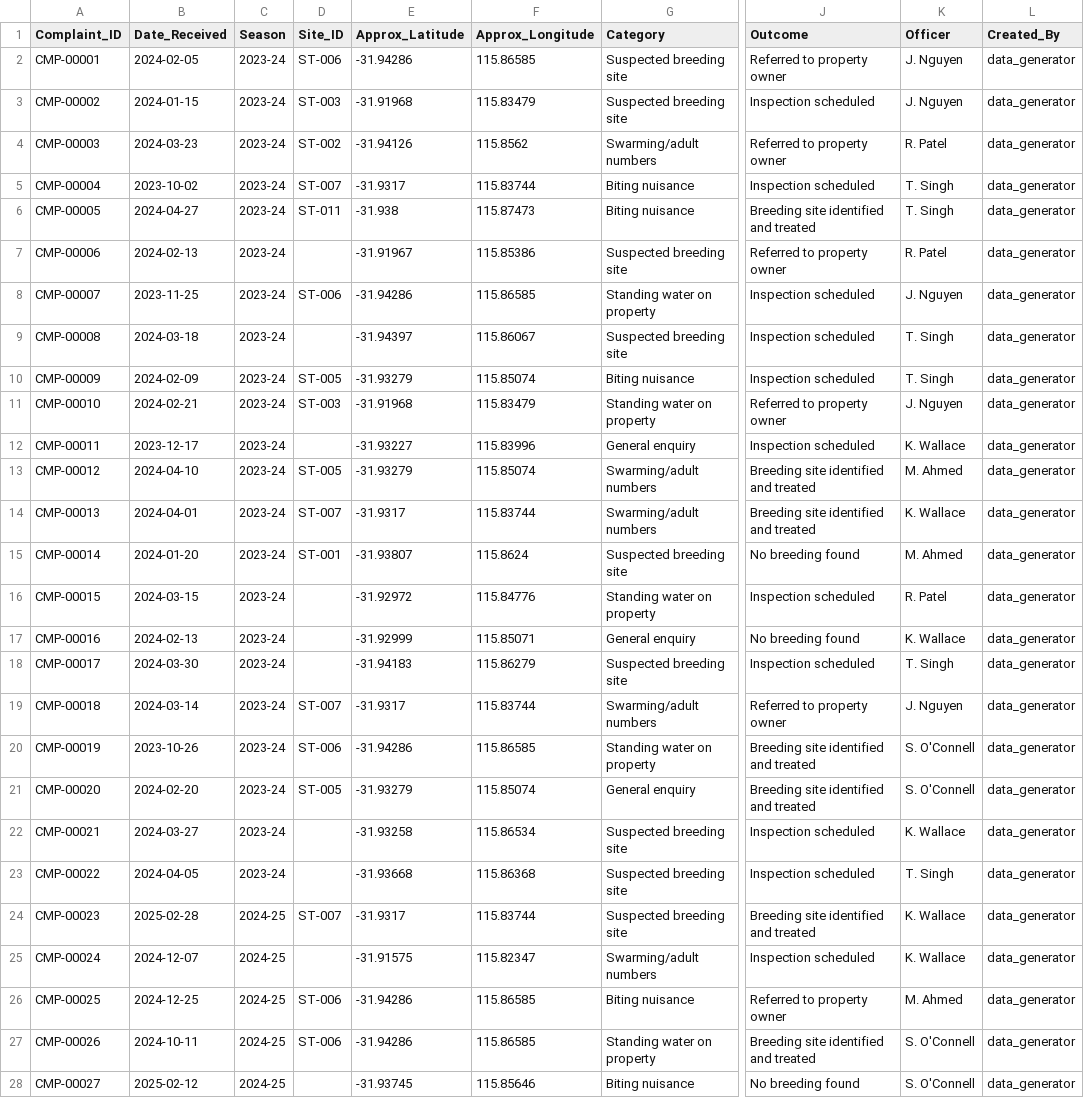
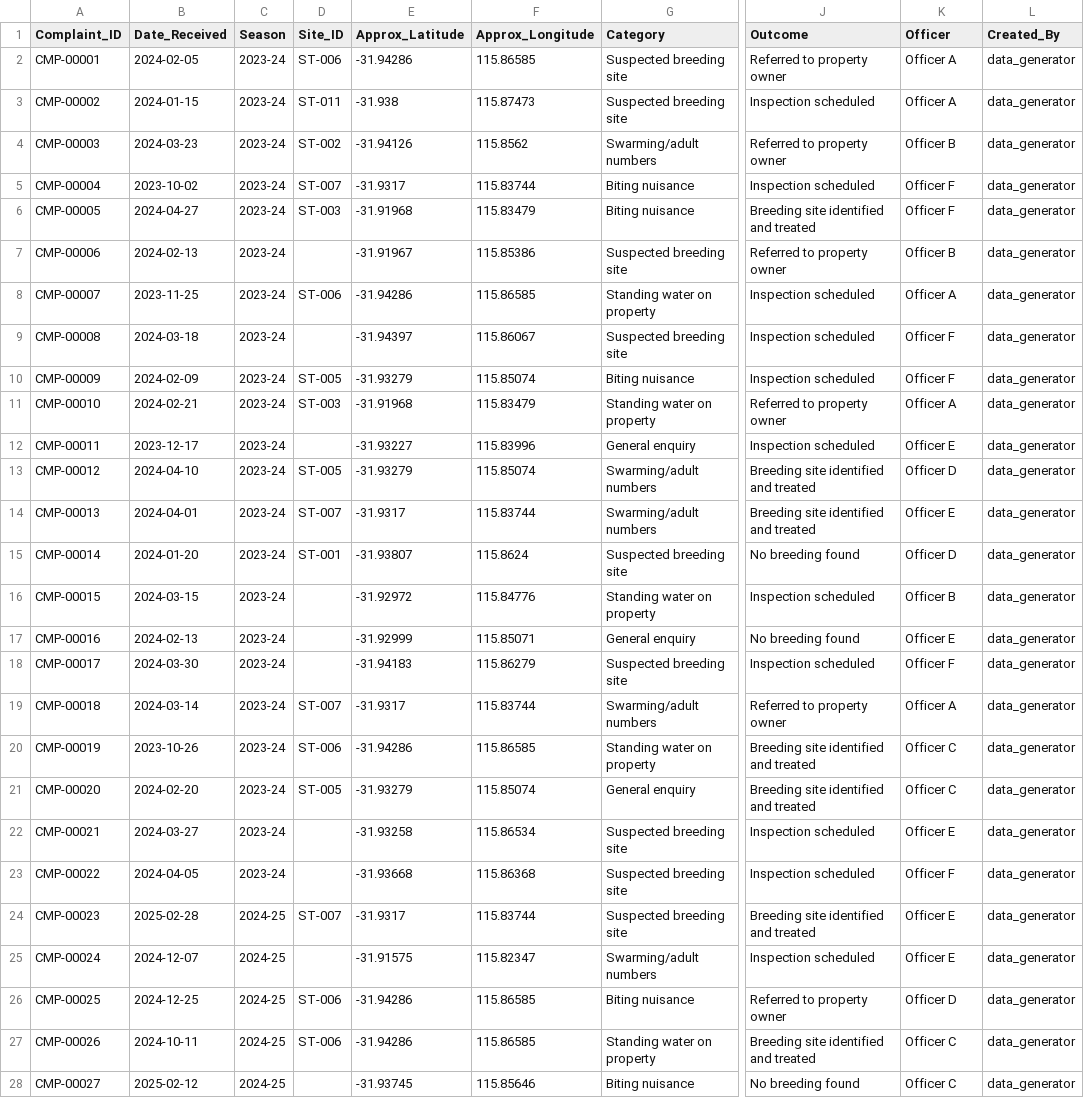
Before and after one commit to AYatesEH/Mosquito-Dashboard, a CSV file: data/raw/complaints.csv, drawn as a sheet; only a part is shown, gaps mark what is left out; the diff covers the shown part only; the diff names each change by its address in the sheet, - before the commit and + after, or states it on an @@ line.

```diff
--- a/data/raw/complaints.csv
+++ b/data/raw/complaints.csv
-K2:K3 (Officer): J. Nguyen
+K2:K3 (Officer): Officer A
-D3 (Site_ID): ST-003
+D3 (Site_ID): ST-011
-E3 (Approx_Latitude): -31.91968
+E3 (Approx_Latitude): -31.938
-F3 (Approx_Longitude): 115.83479
+F3 (Approx_Longitude): 115.87473
-K4 (Officer): R. Patel
+K4 (Officer): Officer B
-K5:K6 (Officer): T. Singh
+K5:K6 (Officer): Officer F
-D6 (Site_ID): ST-011
+D6 (Site_ID): ST-003
-E6 (Approx_Latitude): -31.938
+E6 (Approx_Latitude): -31.91968
-F6 (Approx_Longitude): 115.87473
+F6 (Approx_Longitude): 115.83479
-K7 (Officer): R. Patel
+K7 (Officer): Officer B
-K8 (Officer): J. Nguyen
+K8 (Officer): Officer A
-K9:K10 (Officer): T. Singh
+K9:K10 (Officer): Officer F
-K11 (Officer): J. Nguyen
+K11 (Officer): Officer A
-K12 (Officer): K. Wallace
+K12 (Officer): Officer E
-K13 (Officer): M. Ahmed
+K13 (Officer): Officer D
-K14 (Officer): K. Wallace
+K14 (Officer): Officer E
-K15 (Officer): M. Ahmed
+K15 (Officer): Officer D
-K16 (Officer): R. Patel
+K16 (Officer): Officer B
-K17 (Officer): K. Wallace
+K17 (Officer): Officer E
-K18 (Officer): T. Singh
+K18 (Officer): Officer F
-K19 (Officer): J. Nguyen
+K19 (Officer): Officer A
-K20:K21 (Officer): S. O'Connell
+K20:K21 (Officer): Officer C
-K22 (Officer): K. Wallace
+K22 (Officer): Officer E
-K23 (Officer): T. Singh
+K23 (Officer): Officer F
-K24:K25 (Officer): K. Wallace
+K24:K25 (Officer): Officer E
-K26 (Officer): M. Ahmed
+K26 (Officer): Officer D
-K27:K28 (Officer): S. O'Connell
+K27:K28 (Officer): Officer C
```
Also changed, not shown: 66 edited cells elsewhere in this file, data/raw/site_observations.csv, data/raw/surveillance_events.csv, 3 other files.
